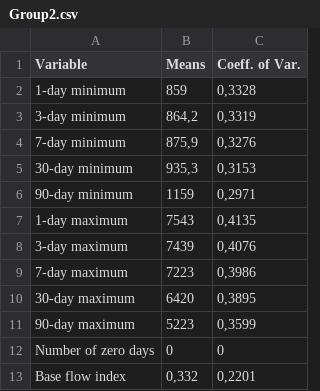
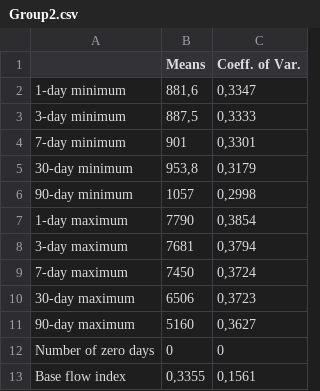
Before and after one commit to flow-ufal/envflow, a CSV file: test_data/Group2.csv, drawn as a sheet.

```diff
--- a/test_data/Group2.csv
+++ b/test_data/Group2.csv
@@ -1,13 +1,13 @@
-Variable;Means;Coeff. of Var.
-1-day minimum;859;0,3328
-3-day minimum;864,2;0,3319
-7-day minimum;875,9;0,3276
-30-day minimum;935,3;0,3153
-90-day minimum;1159;0,2971
-1-day maximum;7543;0,4135
-3-day maximum;7439;0,4076
-7-day maximum;7223;0,3986
-30-day maximum;6420;0,3895
-90-day maximum;5223;0,3599
+;Means;Coeff. of Var.
+1-day minimum;881,6;0,3347
+3-day minimum;887,5;0,3333
+7-day minimum;901;0,3301
+30-day minimum;953,8;0,3179
+90-day minimum;1057;0,2998
+1-day maximum;7790;0,3854
+3-day maximum;7681;0,3794
+7-day maximum;7450;0,3724
+30-day maximum;6506;0,3723
+90-day maximum;5160;0,3627
 Number of zero days;0;0
-Base flow index;0,332;0,2201
+Base flow index;0,3355;0,1561
```
Also changed, not shown: test_data/Group1.csv, test_data/Group4.csv, 6 other files.
